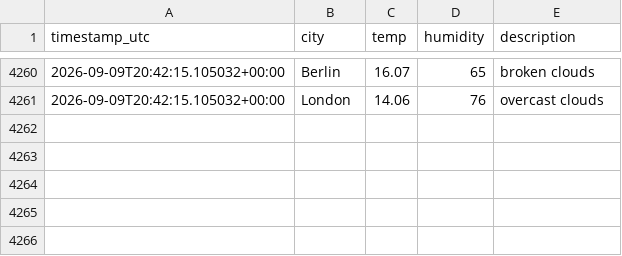
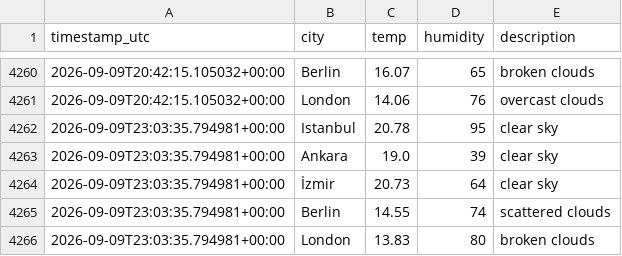
Before and after one commit to alihantangul/weather-etl, a CSV file: weather.csv, drawn as a sheet; only a part is shown, gaps mark what is left out.

```diff
--- a/weather.csv
+++ b/weather.csv
@@ -4261 +4261,6 @@
 2026-09-09T20:42:15.105032+00:00,London,14.06,76,overcast clouds
+2026-09-09T23:03:35.794981+00:00,Istanbul,20.78,95,clear sky
+2026-09-09T23:03:35.794981+00:00,Ankara,19.0,39,clear sky
+2026-09-09T23:03:35.794981+00:00,İzmir,20.73,64,clear sky
+2026-09-09T23:03:35.794981+00:00,Berlin,14.55,74,scattered clouds
+2026-09-09T23:03:35.794981+00:00,London,13.83,80,broken clouds
```
